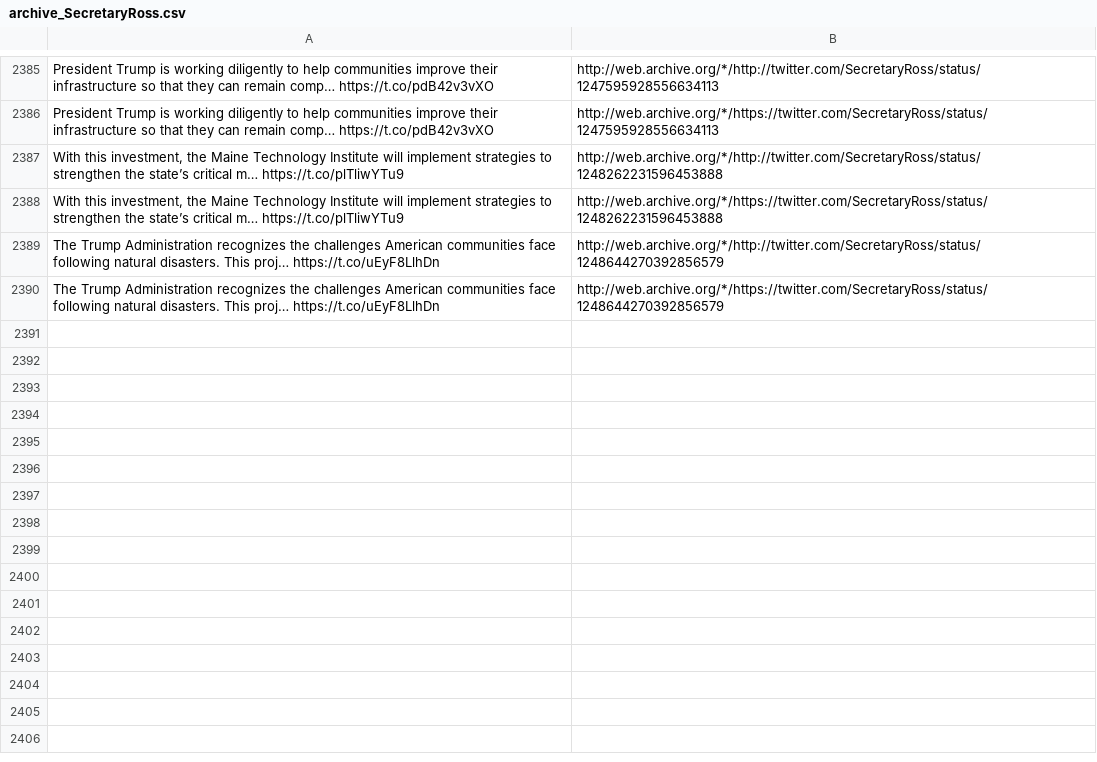
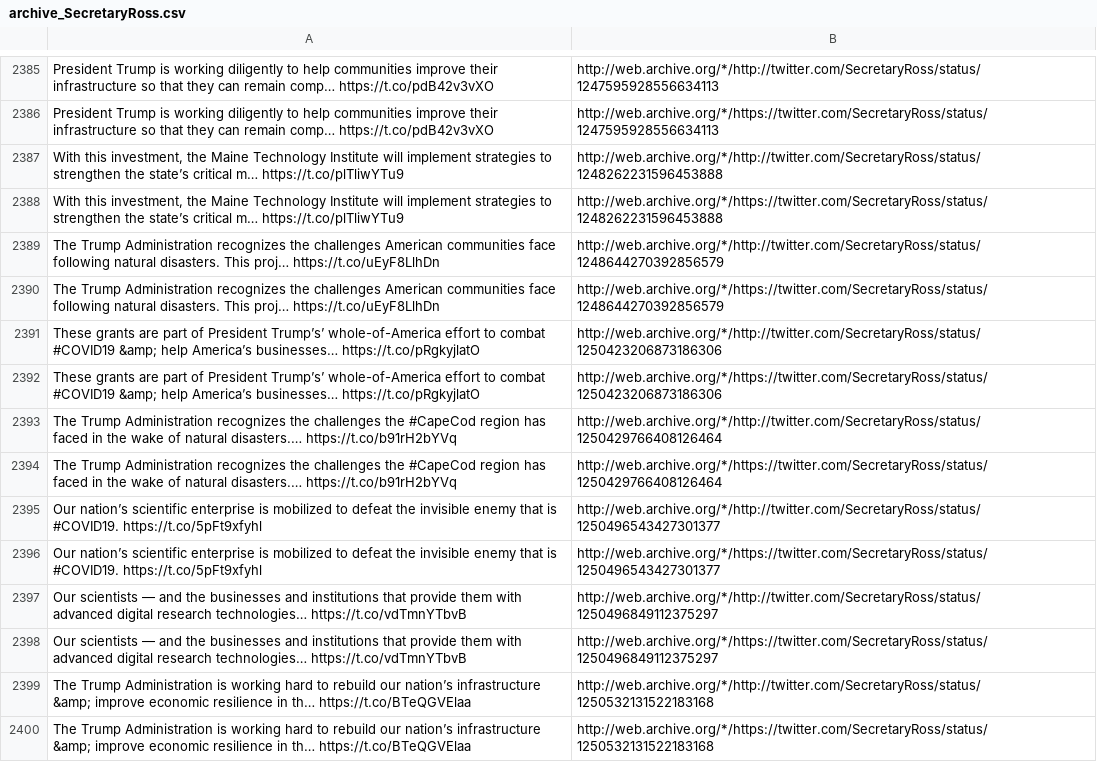
Before and after one commit to patrick-brian-mooney/archive-junta, a CSV file: data/archive_SecretaryRoss.csv, drawn as a sheet; only a part is shown, gaps mark what is left out; the diff names each change by its address in the sheet, - before the commit and + after, or states it on an @@ line.

```diff
--- a/data/archive_SecretaryRoss.csv
+++ b/data/archive_SecretaryRoss.csv
+row 2391: These grants are part of President Trump’s’ whole-of-America effort to combat #COVID19 &amp; help America’s businesses… https://t.co/pRgkyjlatO | http://web.archive.org/*/http://twitter.com/SecretaryRoss/status/1250423206873186306
+row 2392: These grants are part of President Trump’s’ whole-of-America effort to combat #COVID19 &amp; help America’s businesses… https://t.co/pRgkyjlatO | http://web.archive.org/*/https://twitter.com/SecretaryRoss/status/1250423206873186306
+row 2393: The Trump Administration recognizes the challenges the #CapeCod region has faced in the wake of natural disasters.… https://t.co/b91rH2bYVq | http://web.archive.org/*/http://twitter.com/SecretaryRoss/status/1250429766408126464
+row 2394: The Trump Administration recognizes the challenges the #CapeCod region has faced in the wake of natural disasters.… https://t.co/b91rH2bYVq | http://web.archive.org/*/https://twitter.com/SecretaryRoss/status/1250429766408126464
+row 2395: Our nation’s scientific enterprise is mobilized to defeat the invisible enemy that is #COVID19. https://t.co/5pFt9xfyhl | http://web.archive.org/*/http://twitter.com/SecretaryRoss/status/1250496543427301377
+row 2396: Our nation’s scientific enterprise is mobilized to defeat the invisible enemy that is #COVID19. https://t.co/5pFt9xfyhl | http://web.archive.org/*/https://twitter.com/SecretaryRoss/status/1250496543427301377
+row 2397: Our scientists — and the businesses and institutions that provide them with advanced digital research technologies… https://t.co/vdTmnYTbvB | http://web.archive.org/*/http://twitter.com/SecretaryRoss/status/1250496849112375297
+row 2398: Our scientists — and the businesses and institutions that provide them with advanced digital research technologies… https://t.co/vdTmnYTbvB | http://web.archive.org/*/https://twitter.com/SecretaryRoss/status/1250496849112375297
+row 2399: The Trump Administration is working hard to rebuild our nation’s infrastructure &amp; improve economic resilience in th… https://t.co/BTeQGVElaa | http://web.archive.org/*/http://twitter.com/SecretaryRoss/status/1250532131522183168
+row 2400: The Trump Administration is working hard to rebuild our nation’s infrastructure &amp; improve economic resilience in th… https://t.co/BTeQGVElaa | http://web.archive.org/*/https://twitter.com/SecretaryRoss/status/1250532131522183168
```
Also changed, not shown: data/archive_MattWhitaker46.csv, data/archive_SecondLady.csv, 32 other files.
